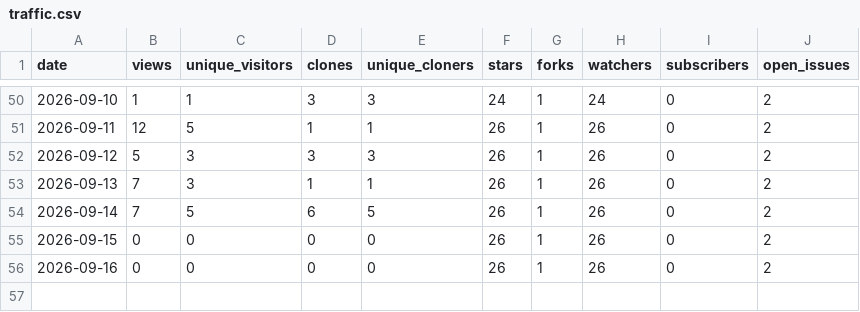
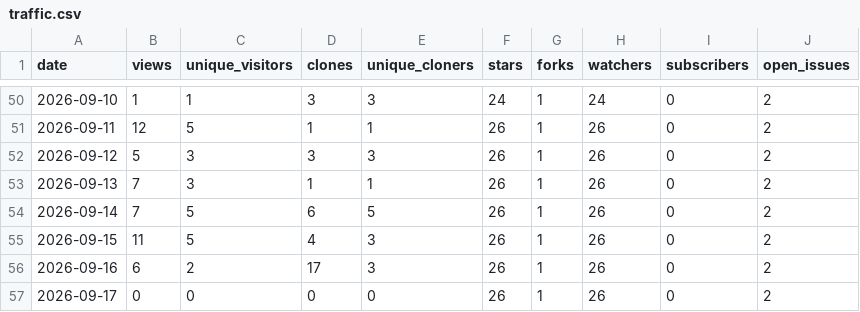
Before and after one commit to Resetnak/OpenStars, a CSV file: data/Resetnak/cooldeck/traffic.csv, drawn as a sheet; only a part is shown, gaps mark what is left out.

```diff
--- a/data/Resetnak/cooldeck/traffic.csv
+++ b/data/Resetnak/cooldeck/traffic.csv
@@ -54,3 +54,4 @@ date,views,unique_visitors,clones,unique_cloners,stars,forks,watchers,subscriber
 2026-09-14,7,5,6,5,26,1,26,0,2
-2026-09-15,0,0,0,0,26,1,26,0,2
-2026-09-16,0,0,0,0,26,1,26,0,2
+2026-09-15,11,5,4,3,26,1,26,0,2
+2026-09-16,6,2,17,3,26,1,26,0,2
+2026-09-17,0,0,0,0,26,1,26,0,2
```
Also changed, not shown: data/Resetnak/MakeView/traffic.csv, data/Resetnak/OpenStars/traffic.csv, 15 other files.
